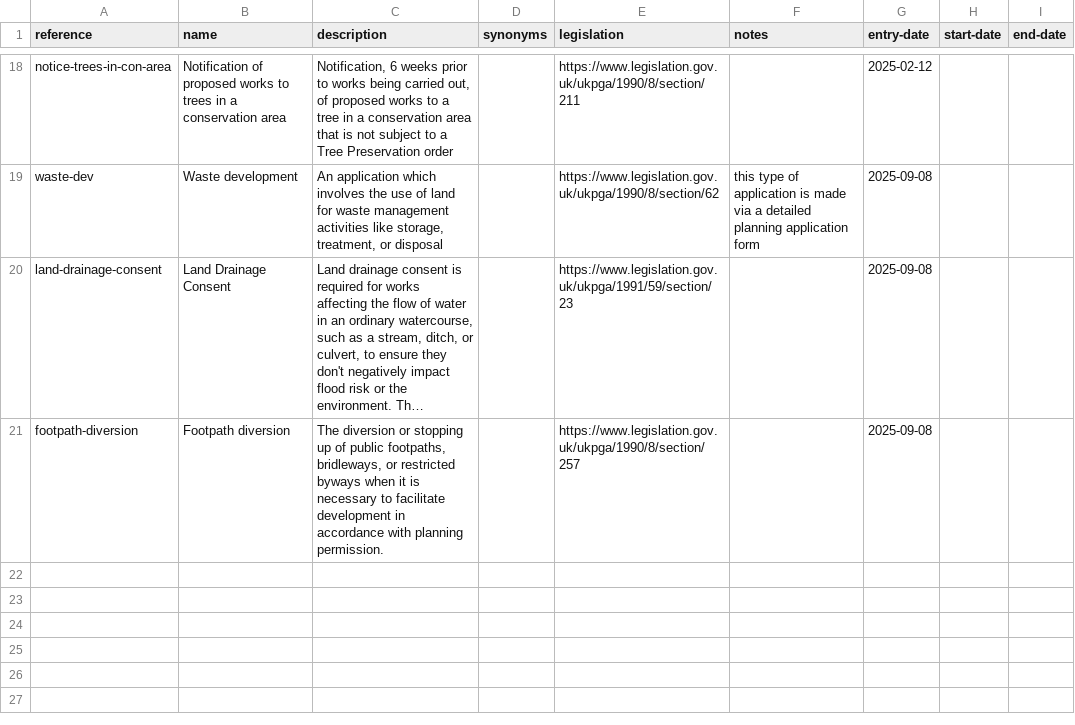
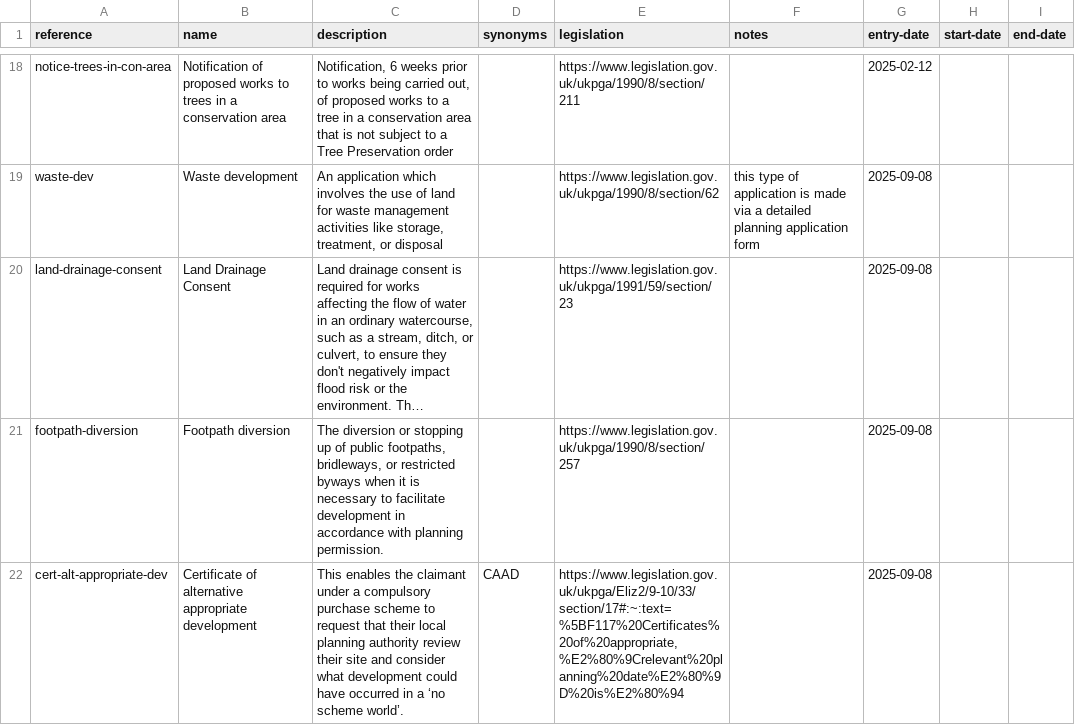
Before and after one commit to digital-land/planning-application-data-specification, a CSV file: data/planning-application-type.csv, drawn as a sheet; only a part is shown, gaps mark what is left out; long unchanged cells end in …; the diff names each change by its address in the sheet, - before the commit and + after, or states it on an @@ line.

Commit message:
app: add certificate of alternative appropriate dev to list of application types

```diff
--- a/data/planning-application-type.csv
+++ b/data/planning-application-type.csv
+row 22: cert-alt-appropriate-dev | Certificate of alternative appropriate development | This enables the claimant under a compulsory purchase scheme to request that their local planning authority review their site and consider what development could have occurred in a ‘no scheme world’. | CAAD | https://www.legislation.gov.uk/ukpga/Eliz2/9-10/33/section/17#:~:text=%5BF117%20Certificates%20of%20appropriate,%E2%80%9Crelevant%20planning%20date%E2%80%9D%20is%E2%80%94 |  | 2025-09-08
```
